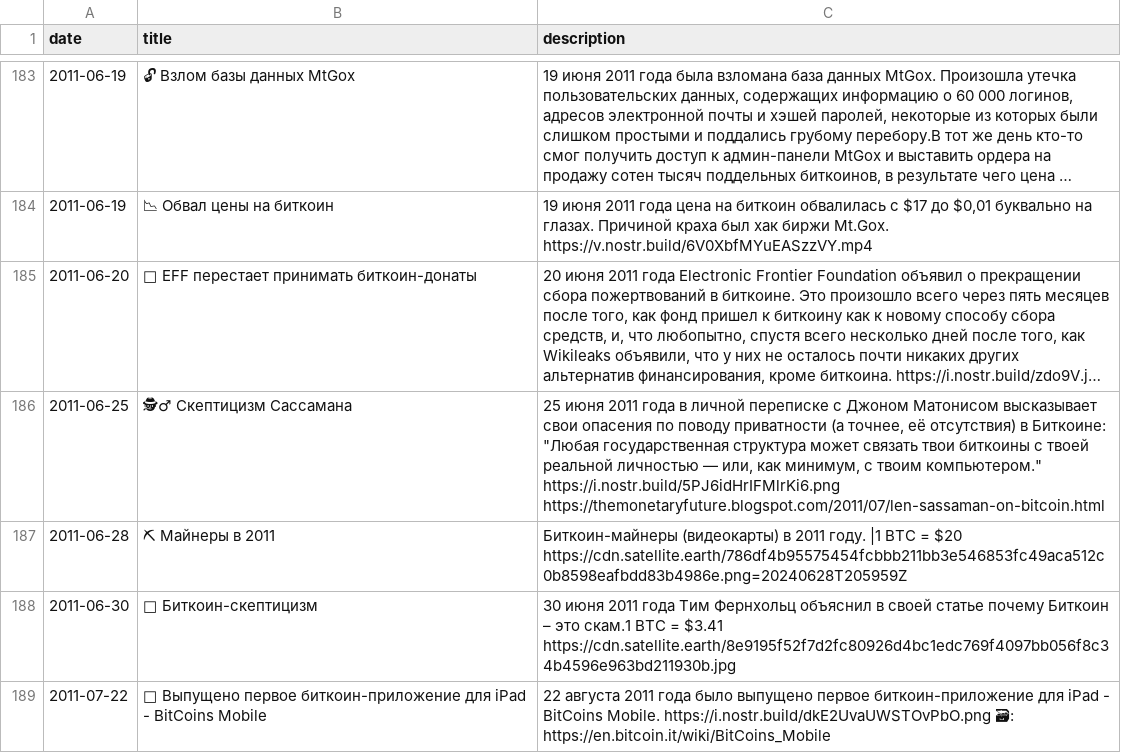
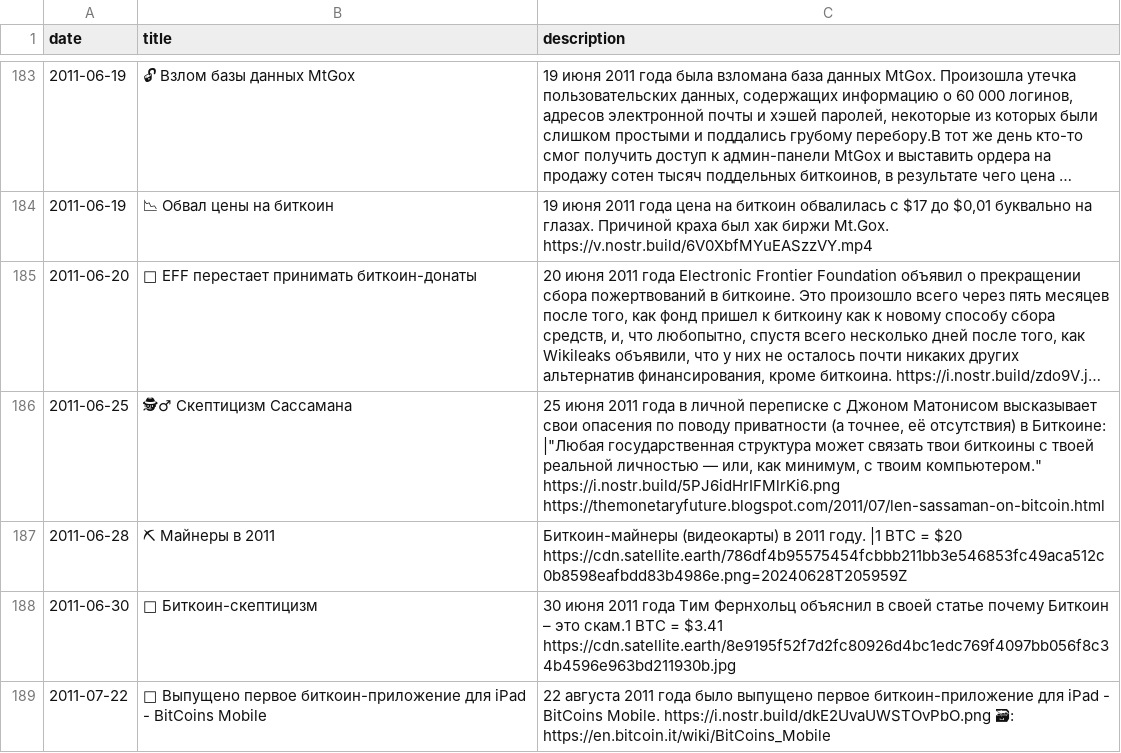
Before and after one commit to Bitcoin-Calendar/calendar-bot, a CSV file: events_ru.csv, drawn as a sheet; only a part is shown, gaps mark what is left out; long unchanged cells end in …; the diff covers the shown part only; the diff names each change by its address in the sheet, - before the commit and + after, or states it on an @@ line.

```diff
--- a/events_ru.csv
+++ b/events_ru.csv
-C186 (description): …в Биткоине: "Любая государственная структура…
+C186 (description): …в Биткоине: |"Любая государственная структура…
```
Also changed, not shown: 2 added rows, 3 removed rows and 8 edited cells elsewhere in this file, 1 other file.
